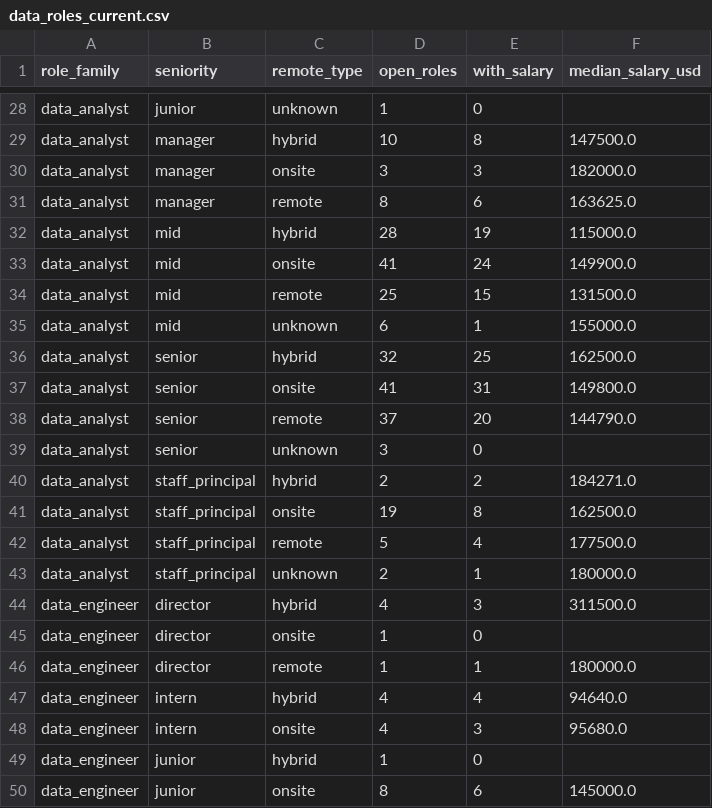
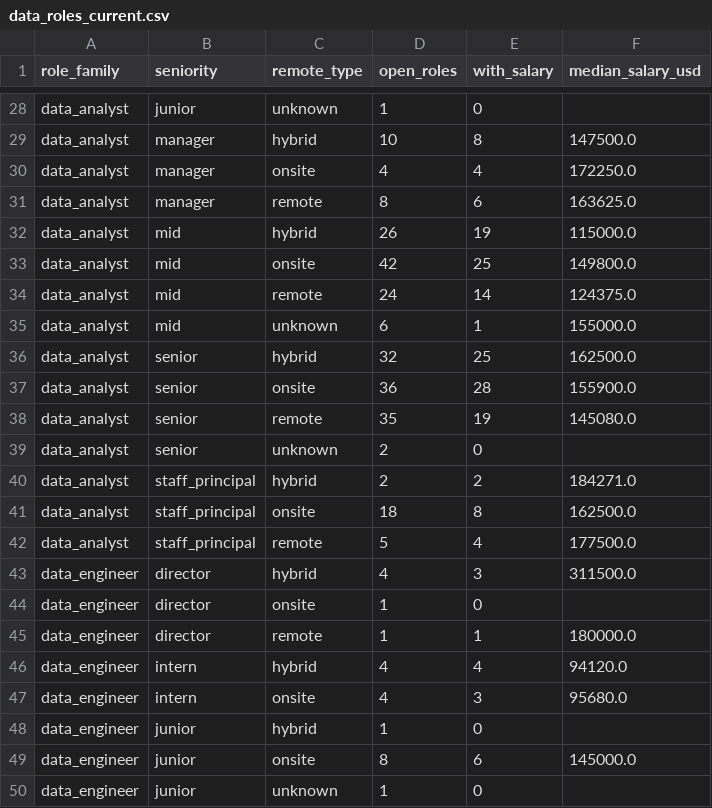
Before and after one commit to siddharthkumarx/job-postings-pipeline, a CSV file: public/summary/data_roles_current.csv, drawn as a sheet; only a part is shown, gaps mark what is left out; the shorter side is filled out with more unchanged rows; the diff covers the shown part only.

```diff
--- a/public/summary/data_roles_current.csv
+++ b/public/summary/data_roles_current.csv
@@ -29,16 +29,15 @@ data_analyst,junior,unknown,1,0,
 data_analyst,manager,hybrid,10,8,147500.0
-data_analyst,manager,onsite,3,3,182000.0
+data_analyst,manager,onsite,4,4,172250.0
 data_analyst,manager,remote,8,6,163625.0
-data_analyst,mid,hybrid,28,19,115000.0
-data_analyst,mid,onsite,41,24,149900.0
-data_analyst,mid,remote,25,15,131500.0
+data_analyst,mid,hybrid,26,19,115000.0
+data_analyst,mid,onsite,42,25,149800.0
+data_analyst,mid,remote,24,14,124375.0
 data_analyst,mid,unknown,6,1,155000.0
 data_analyst,senior,hybrid,32,25,162500.0
-data_analyst,senior,onsite,41,31,149800.0
-data_analyst,senior,remote,37,20,144790.0
-data_analyst,senior,unknown,3,0,
+data_analyst,senior,onsite,36,28,155900.0
+data_analyst,senior,remote,35,19,145080.0
+data_analyst,senior,unknown,2,0,
 data_analyst,staff_principal,hybrid,2,2,184271.0
-data_analyst,staff_principal,onsite,19,8,162500.0
+data_analyst,staff_principal,onsite,18,8,162500.0
 data_analyst,staff_principal,remote,5,4,177500.0
-data_analyst,staff_principal,unknown,2,1,180000.0
 data_engineer,director,hybrid,4,3,311500.0
@@ -46,3 +45,3 @@ data_engineer,director,onsite,1,0,
 data_engineer,director,remote,1,1,180000.0
-data_engineer,intern,hybrid,4,4,94640.0
+data_engineer,intern,hybrid,4,4,94120.0
 data_engineer,intern,onsite,4,3,95680.0
```
Also changed, not shown: 49 edited cells elsewhere in this file, public/summary/changes_today.csv, public/summary/days_open_bands.csv, 23 other files.
